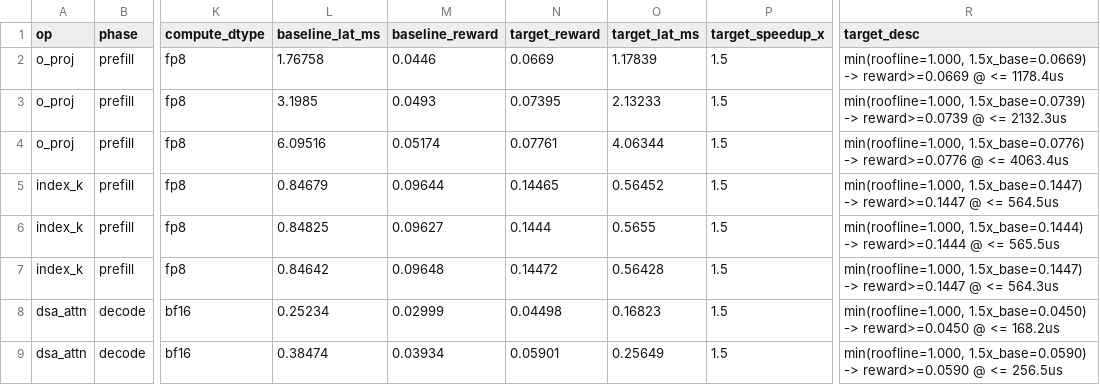
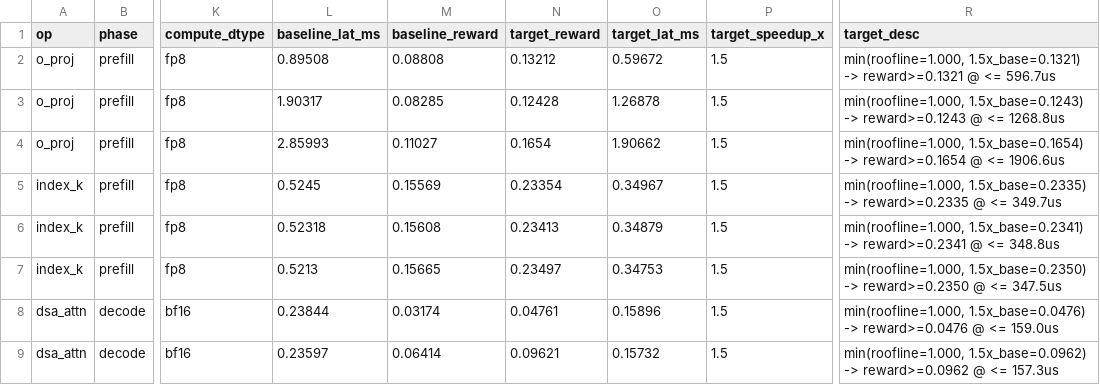
Before and after one commit to qhy991/kernel-harness, a CSV file: rewardbench/amd/amd_glm5_targets.csv, drawn as a sheet; only a part is shown, gaps mark what is left out; the diff names each change by its address in the sheet, - before the commit and + after, or states it on an @@ line.

```diff
--- a/rewardbench/amd/amd_glm5_targets.csv
+++ b/rewardbench/amd/amd_glm5_targets.csv
-L2 (baseline_lat_ms): 1.76758
+L2 (baseline_lat_ms): 0.89508
-M2 (baseline_reward): 0.0446
+M2 (baseline_reward): 0.08808
-N2 (target_reward): 0.0669
+N2 (target_reward): 0.13212
-O2 (target_lat_ms): 1.17839
+O2 (target_lat_ms): 0.59672
-R2 (target_desc): min(roofline=1.000, 1.5x_base=0.0669) -> reward>=0.0669 @ <= 1178.4us
+R2 (target_desc): min(roofline=1.000, 1.5x_base=0.1321) -> reward>=0.1321 @ <= 596.7us
-L3 (baseline_lat_ms): 3.1985
+L3 (baseline_lat_ms): 1.90317
-M3 (baseline_reward): 0.0493
+M3 (baseline_reward): 0.08285
-N3 (target_reward): 0.07395
+N3 (target_reward): 0.12428
-O3 (target_lat_ms): 2.13233
+O3 (target_lat_ms): 1.26878
-R3 (target_desc): min(roofline=1.000, 1.5x_base=0.0739) -> reward>=0.0739 @ <= 2132.3us
+R3 (target_desc): min(roofline=1.000, 1.5x_base=0.1243) -> reward>=0.1243 @ <= 1268.8us
-L4 (baseline_lat_ms): 6.09516
+L4 (baseline_lat_ms): 2.85993
-M4 (baseline_reward): 0.05174
+M4 (baseline_reward): 0.11027
-N4 (target_reward): 0.07761
+N4 (target_reward): 0.1654
-O4 (target_lat_ms): 4.06344
+O4 (target_lat_ms): 1.90662
-R4 (target_desc): min(roofline=1.000, 1.5x_base=0.0776) -> reward>=0.0776 @ <= 4063.4us
+R4 (target_desc): min(roofline=1.000, 1.5x_base=0.1654) -> reward>=0.1654 @ <= 1906.6us
-L5 (baseline_lat_ms): 0.84679
+L5 (baseline_lat_ms): 0.5245
-M5 (baseline_reward): 0.09644
+M5 (baseline_reward): 0.15569
-N5 (target_reward): 0.14465
+N5 (target_reward): 0.23354
-O5 (target_lat_ms): 0.56452
+O5 (target_lat_ms): 0.34967
-R5 (target_desc): min(roofline=1.000, 1.5x_base=0.1447) -> reward>=0.1447 @ <= 564.5us
+R5 (target_desc): min(roofline=1.000, 1.5x_base=0.2335) -> reward>=0.2335 @ <= 349.7us
-L6 (baseline_lat_ms): 0.84825
+L6 (baseline_lat_ms): 0.52318
-M6 (baseline_reward): 0.09627
+M6 (baseline_reward): 0.15608
-N6 (target_reward): 0.1444
+N6 (target_reward): 0.23413
-O6 (target_lat_ms): 0.5655
+O6 (target_lat_ms): 0.34879
-R6 (target_desc): min(roofline=1.000, 1.5x_base=0.1444) -> reward>=0.1444 @ <= 565.5us
+R6 (target_desc): min(roofline=1.000, 1.5x_base=0.2341) -> reward>=0.2341 @ <= 348.8us
-L7 (baseline_lat_ms): 0.84642
+L7 (baseline_lat_ms): 0.5213
-M7 (baseline_reward): 0.09648
+M7 (baseline_reward): 0.15665
-N7 (target_reward): 0.14472
+N7 (target_reward): 0.23497
-O7 (target_lat_ms): 0.56428
+O7 (target_lat_ms): 0.34753
-R7 (target_desc): min(roofline=1.000, 1.5x_base=0.1447) -> reward>=0.1447 @ <= 564.3us
+R7 (target_desc): min(roofline=1.000, 1.5x_base=0.2350) -> reward>=0.2350 @ <= 347.5us
-L8 (baseline_lat_ms): 0.25234
+L8 (baseline_lat_ms): 0.23844
-M8 (baseline_reward): 0.02999
+M8 (baseline_reward): 0.03174
-N8 (target_reward): 0.04498
+N8 (target_reward): 0.04761
-O8 (target_lat_ms): 0.16823
+O8 (target_lat_ms): 0.15896
-R8 (target_desc): min(roofline=1.000, 1.5x_base=0.0450) -> reward>=0.0450 @ <= 168.2us
+R8 (target_desc): min(roofline=1.000, 1.5x_base=0.0476) -> reward>=0.0476 @ <= 159.0us
-L9 (baseline_lat_ms): 0.38474
+L9 (baseline_lat_ms): 0.23597
-M9 (baseline_reward): 0.03934
+M9 (baseline_reward): 0.06414
-N9 (target_reward): 0.05901
+N9 (target_reward): 0.09621
-O9 (target_lat_ms): 0.25649
+O9 (target_lat_ms): 0.15732
-R9 (target_desc): min(roofline=1.000, 1.5x_base=0.0590) -> reward>=0.0590 @ <= 256.5us
+R9 (target_desc): min(roofline=1.000, 1.5x_base=0.0962) -> reward>=0.0962 @ <= 157.3us
```
Also changed, not shown: 12 other files.
